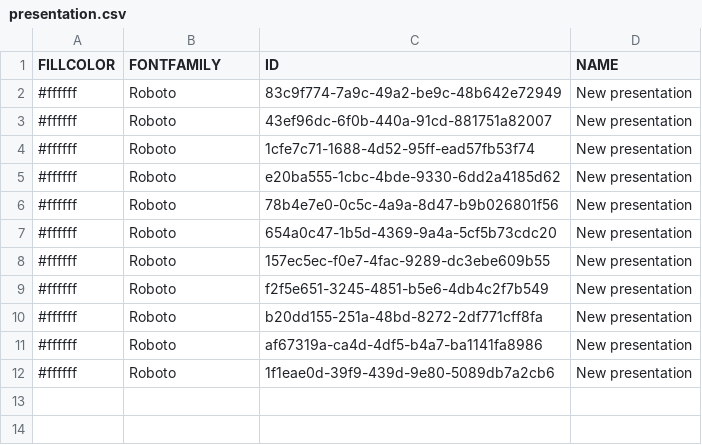
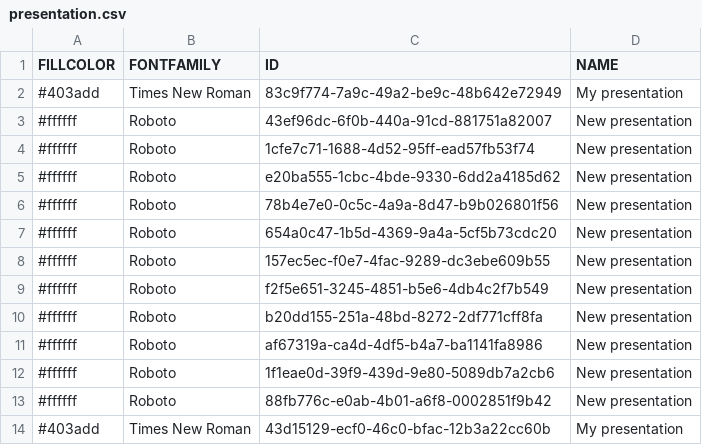
Before and after one commit to denisgridin/presitor-backend, a CSV file: target/classes/data/csv/presentation.csv, drawn as a sheet.

Commit message:
refactor updatePresentationById

```diff
--- a/target/classes/data/csv/presentation.csv
+++ b/target/classes/data/csv/presentation.csv
@@ -1,3 +1,3 @@
 FILLCOLOR,FONTFAMILY,ID,NAME
-#ffffff,Roboto,83c9f774-7a9c-49a2-be9c-48b642e72949,New presentation
+#403add,Times New Roman,83c9f774-7a9c-49a2-be9c-48b642e72949,My presentation
 #ffffff,Roboto,43ef96dc-6f0b-440a-91cd-881751a82007,New presentation
@@ -12 +12,3 @@ FILLCOLOR,FONTFAMILY,ID,NAME
 #ffffff,Roboto,1f1eae0d-39f9-439d-9e80-5089db7a2cb6,New presentation
+#ffffff,Roboto,88fb776c-e0ab-4b01-a6f8-0002851f9b42,New presentation
+#403add,Times New Roman,43d15129-ecf0-46c0-bfac-12b3a22cc60b,My presentation
```
Also changed, not shown: 9 other files.
